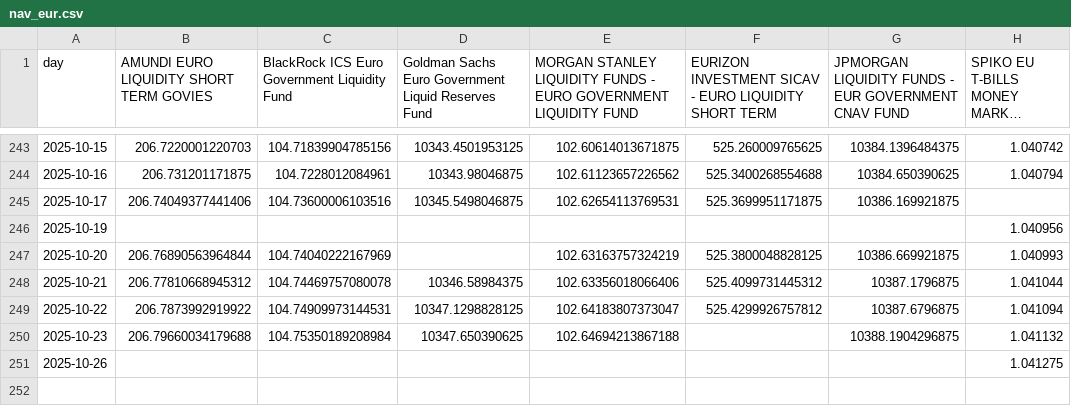
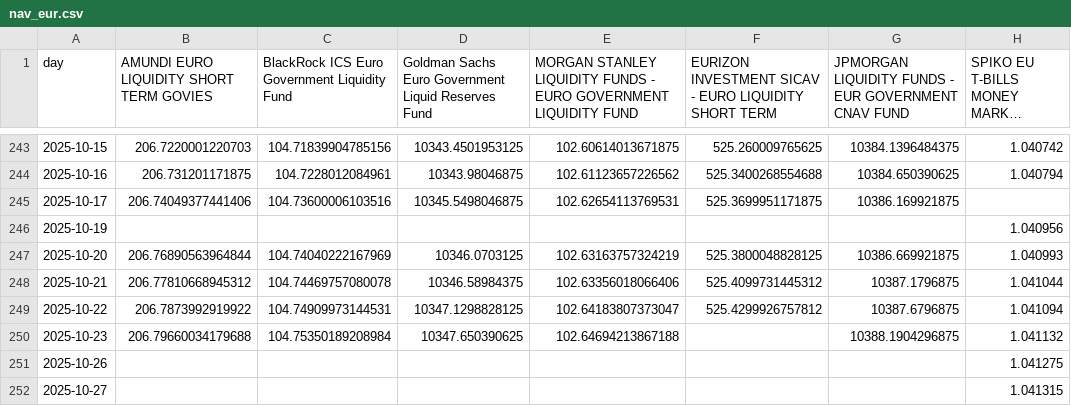
Before and after one commit to Walbrex31/daily-nav, a CSV file: nav_eur.csv, drawn as a sheet; only a part is shown, gaps mark what is left out; long unchanged cells end in …; the diff names each change by its address in the sheet, - before the commit and + after, or states it on an @@ line.

```diff
--- a/nav_eur.csv
+++ b/nav_eur.csv
-D247: (empty)
+D247: 10346.0703125
+row 252: 2025-10-27 |  |  |  |  |  |  | 1.041315
```
Also changed, not shown: metadata_eur.csv, metadata_usd.csv, 3 other files.
